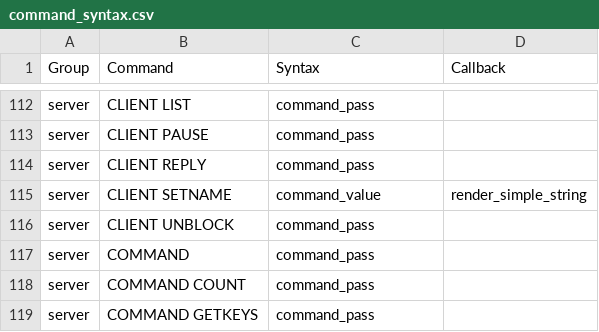
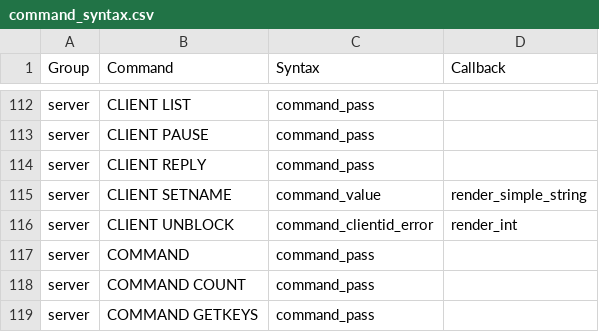
Before and after one commit to laixintao/iredis, a CSV file: iredis/data/command_syntax.csv, drawn as a sheet; only a part is shown, gaps mark what is left out.

Commit message:
client unblock command

```diff
--- a/iredis/data/command_syntax.csv
+++ b/iredis/data/command_syntax.csv
@@ -115,3 +115,3 @@ server,CLIENT REPLY,command_pass,
 server,CLIENT SETNAME,command_value,render_simple_string
-server,CLIENT UNBLOCK,command_pass,
+server,CLIENT UNBLOCK,command_clientid_error,render_int
 server,COMMAND,command_pass,
```
Also changed, not shown: 3 other files.
